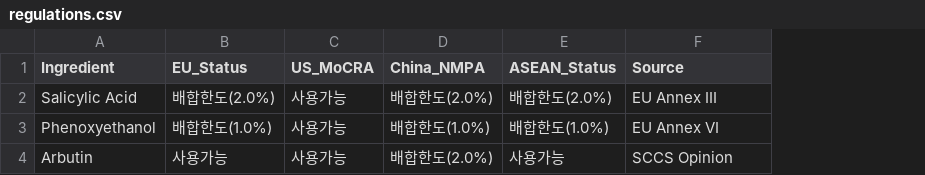
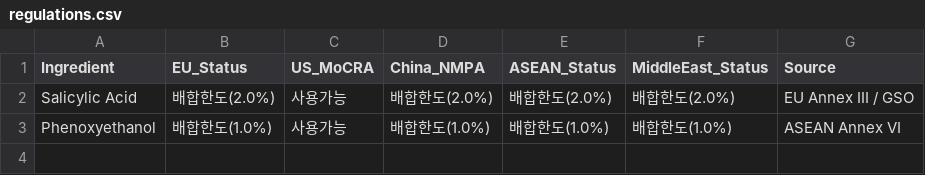
Before and after one commit to songfull12-web/cosmetic-web, a CSV file: regulations.csv, drawn as a sheet; removed rows and columns are numbered as before the commit, all else as after; the diff names each change by its address in the sheet, - before the commit and + after, or states it on an @@ line.

Commit message:
Update regulations.csv

```diff
--- a/regulations.csv
+++ b/regulations.csv
+column F (MiddleEast_Status), rows 2-3: 배합한도(2.0%) | 배합한도(1.0%)
-G2 (Source): EU Annex III
+G2 (Source): EU Annex III / GSO
-G3 (Source): EU Annex VI
+G3 (Source): ASEAN Annex VI
-row 4: Arbutin | 사용가능 | 사용가능 | 배합한도(2.0%) | 사용가능 | SCCS Opinion
```
